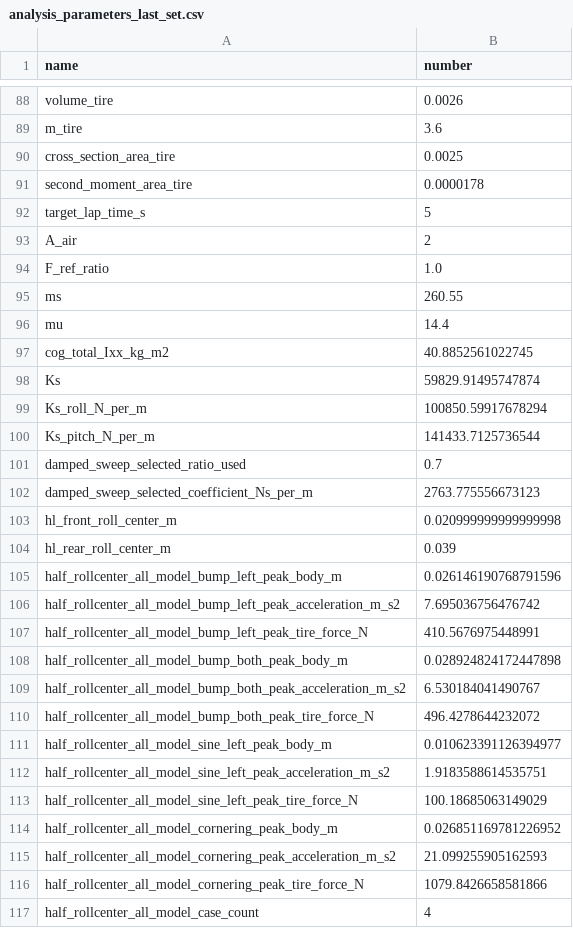
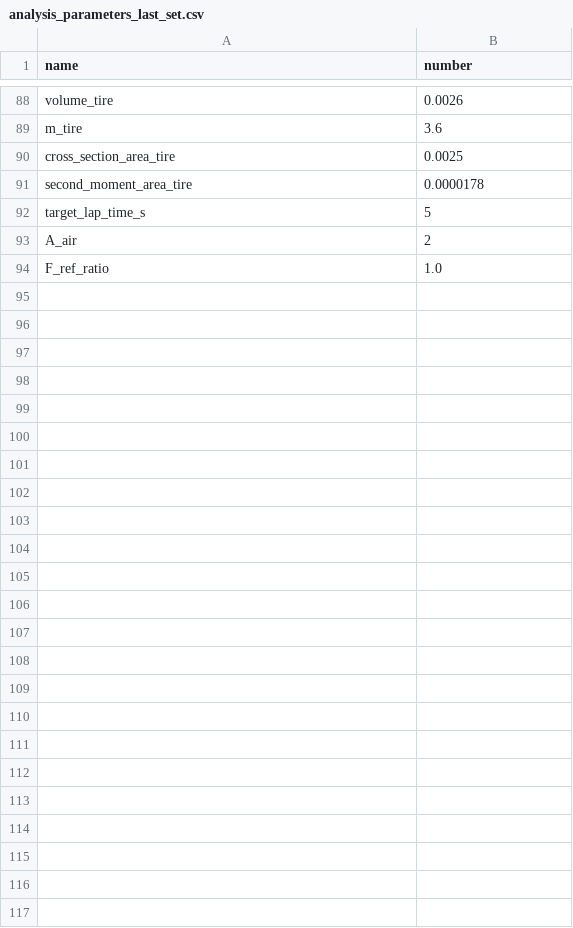
Before and after one commit to DannyHsuC10/Parametric-design, a CSV file: data/analysis_parameters_last_set.csv, drawn as a sheet; only a part is shown, gaps mark what is left out; the diff names each change by its address in the sheet, - before the commit and + after, or states it on an @@ line.

```diff
--- a/data/analysis_parameters_last_set.csv
+++ b/data/analysis_parameters_last_set.csv
-row 95: ms | 260.55
-row 96: mu | 14.4
-row 97: cog_total_Ixx_kg_m2 | 40.8852561022745
-row 98: Ks | 59829.91495747874
-row 99: Ks_roll_N_per_m | 100850.59917678294
-row 100: Ks_pitch_N_per_m | 141433.7125736544
-row 101: damped_sweep_selected_ratio_used | 0.7
-row 102: damped_sweep_selected_coefficient_Ns_per_m | 2763.775556673123
-row 103: hl_front_roll_center_m | 0.020999999999999998
-row 104: hl_rear_roll_center_m | 0.039
-row 105: half_rollcenter_all_model_bump_left_peak_body_m | 0.026146190768791596
-row 106: half_rollcenter_all_model_bump_left_peak_acceleration_m_s2 | 7.695036756476742
-row 107: half_rollcenter_all_model_bump_left_peak_tire_force_N | 410.5676975448991
-row 108: half_rollcenter_all_model_bump_both_peak_body_m | 0.028924824172447898
-row 109: half_rollcenter_all_model_bump_both_peak_acceleration_m_s2 | 6.530184041490767
-row 110: half_rollcenter_all_model_bump_both_peak_tire_force_N | 496.4278644232072
-row 111: half_rollcenter_all_model_sine_left_peak_body_m | 0.010623391126394977
-row 112: half_rollcenter_all_model_sine_left_peak_acceleration_m_s2 | 1.9183588614535751
-row 113: half_rollcenter_all_model_sine_left_peak_tire_force_N | 100.18685063149029
-row 114: half_rollcenter_all_model_cornering_peak_body_m | 0.026851169781226952
-row 115: half_rollcenter_all_model_cornering_peak_acceleration_m_s2 | 21.099255905162593
-row 116: half_rollcenter_all_model_cornering_peak_tire_force_N | 1079.8426658581866
-row 117: half_rollcenter_all_model_case_count | 4
```
Also changed, not shown: 26 other files.
